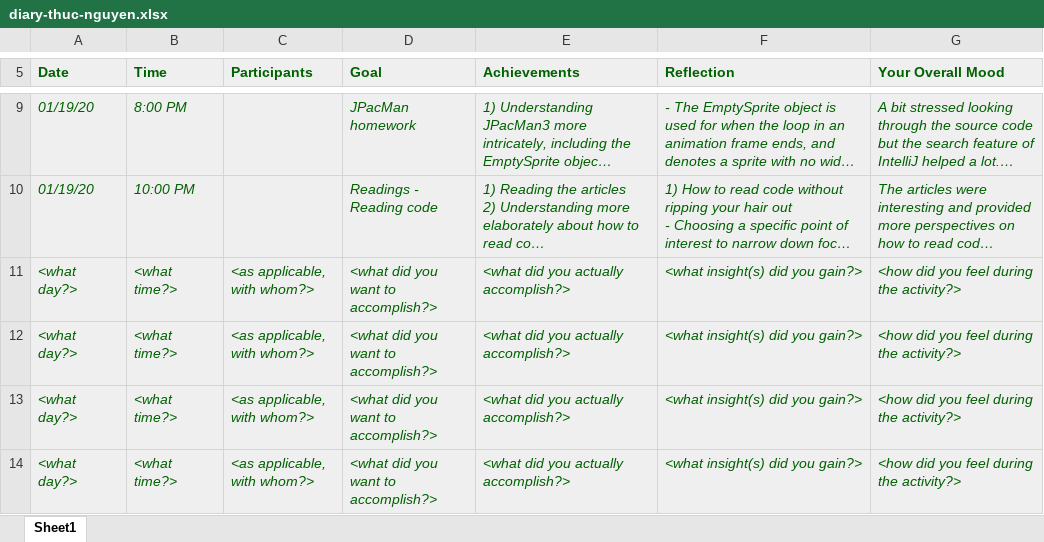
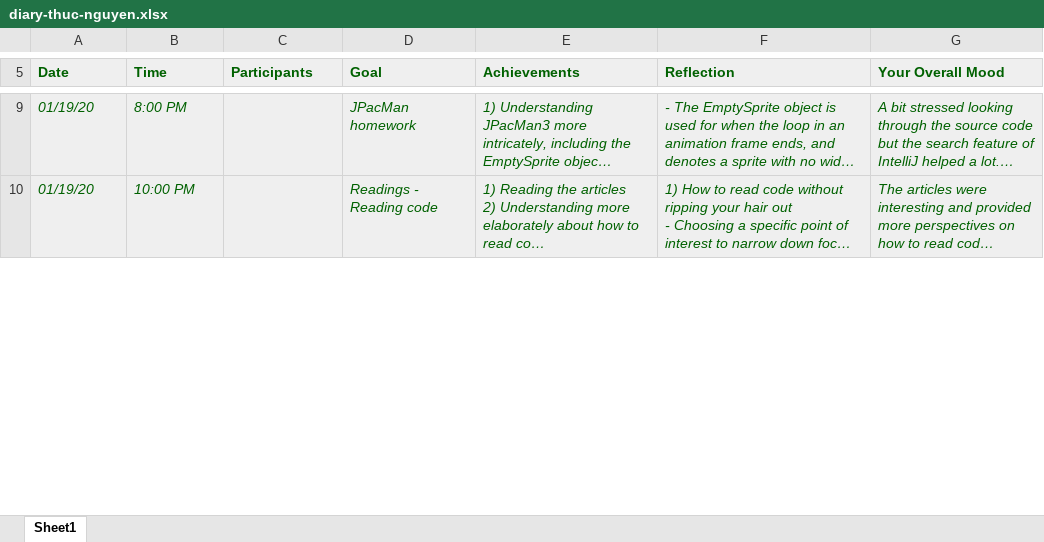
Before and after one commit to zihuaweng/W2020, an Excel workbook: diaries/diary-thuc-nguyen.xlsx, sheet Sheet1, drawn as a sheet; only a part is shown, gaps mark what is left out; long unchanged cells end in …; values as stored, in another font and other column widths than the file's, no borders; charts and pictures not drawn; removed rows and columns are numbered as before the commit, all else as after; the diff covers the shown part only; the diff names each change by its address in the sheet, - before the commit and + after, or states it on an @@ line.

Commit message:
Updated diary - thuc nguyen

```diff
--- a/diaries/diary-thuc-nguyen.xlsx (sheet Sheet1)
+++ b/diaries/diary-thuc-nguyen.xlsx (sheet Sheet1)
-row 11: <what day?> | <what time?> | <as applicable, with whom?> | <what did you want to accomplish?> | <what did you actually accomplish?> | <what insight(s) did you gain?> | <how did you feel during the activity?>
-row 12: <what day?> | <what time?> | <as applicable, with whom?> | <what did you want to accomplish?> | <what did you actually accomplish?> | <what insight(s) did you gain?> | <how did you feel during the activity?>
-row 13: <what day?> | <what time?> | <as applicable, with whom?> | <what did you want to accomplish?> | <what did you actually accomplish?> | <what insight(s) did you gain?> | <how did you feel during the activity?>
-row 14: <what day?> | <what time?> | <as applicable, with whom?> | <what did you want to accomplish?> | <what did you actually accomplish?> | <what insight(s) did you gain?> | <how did you feel during the activity?>
```
Also changed, not shown: 4 added rows elsewhere in this sheet.
